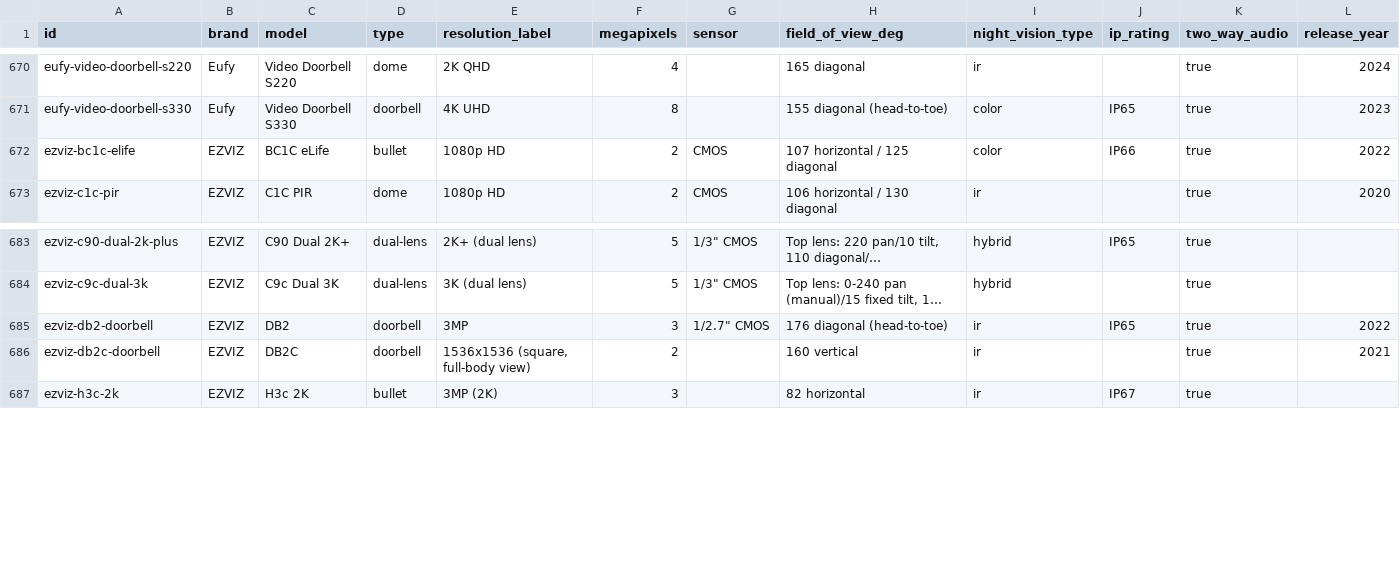
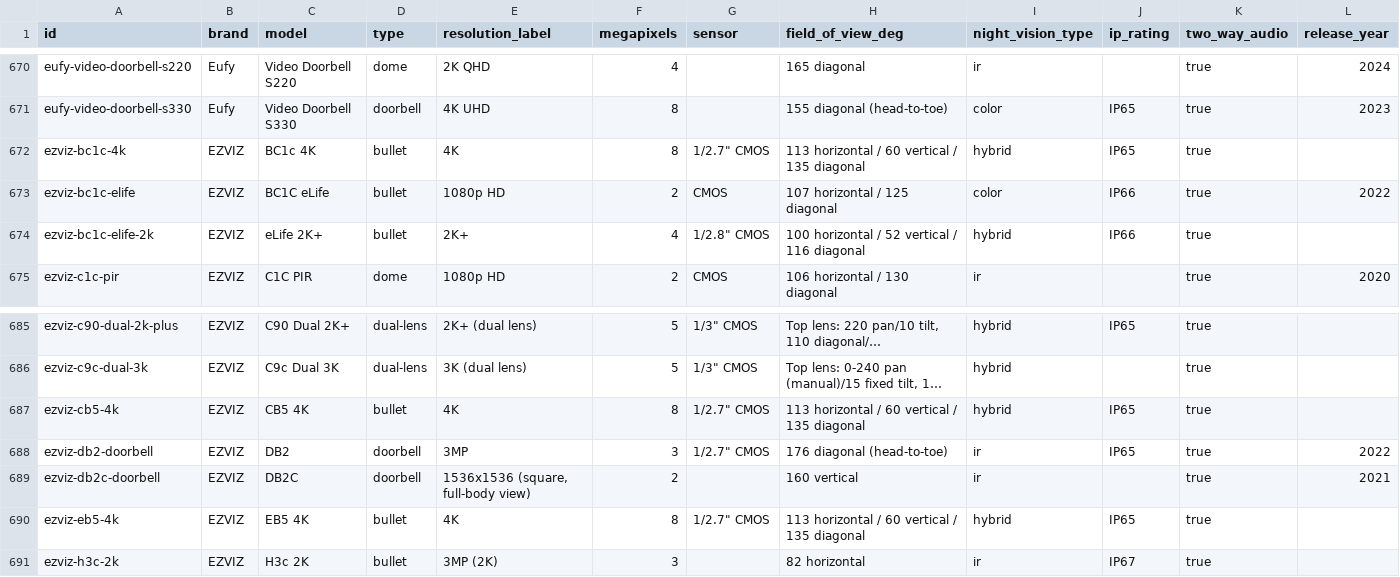
Before and after one commit to ch-bas/cctv-camera-database, a CSV file: data/cameras.csv, drawn as a sheet; only a part is shown, gaps mark what is left out; long unchanged cells end in …; the diff names each change by its address in the sheet, - before the commit and + after, or states it on an @@ line.

Commit message:
Audit: EZVIZ — add EB5 4K, CB5 4K, BC1c 4K, eLife 2K+
4 new cameras verified against official ezviz.com spec pages:
- EB5 4K / CB5 4K: near-identical 4K solar+battery bullet cameras
  (10,400mAh, built-in 1.4W solar panel, IP65), distinct official
  model numbers/pages, likely regional/retailer twin SKUs.
- BC1c 4K: standalone 4K battery camera, distinct smaller chassis
  from the eLife line, USB-C charging, Bluetooth, AI human/vehicle
  detection.
- eLife 2K+: confirmed as the genuine 4MP upgraded sibling of the
  existing 1080p bc1c-elife entry -- same chassis dimensions/weight,
  different sensor/FOV/night-vision range, fixed 32GB eMMC storage
  (no microSD).

None support RTSP/ONVIF per official docs ("EZVIZ Cloud Proprietary
Protocol" only).

Dataset now covers 1,568 cameras.

```diff
--- a/data/cameras.csv
+++ b/data/cameras.csv
+row 672: ezviz-bc1c-4k | EZVIZ | BC1c 4K | bullet | 4K | 8 | 1/2.7" CMOS | 113 horizontal / 60 vertical / 135 diagonal | hybrid | IP65 | true
+row 674: ezviz-bc1c-elife-2k | EZVIZ | eLife 2K+ | bullet | 2K+ | 4 | 1/2.8" CMOS | 100 horizontal / 52 vertical / 116 diagonal | hybrid | IP66 | true
+row 687: ezviz-cb5-4k | EZVIZ | CB5 4K | bullet | 4K | 8 | 1/2.7" CMOS | 113 horizontal / 60 vertical / 135 diagonal | hybrid | IP65 | true
+row 690: ezviz-eb5-4k | EZVIZ | EB5 4K | bullet | 4K | 8 | 1/2.7" CMOS | 113 horizontal / 60 vertical / 135 diagonal | hybrid | IP65 | true
```
Also changed, not shown: 10 other files.
